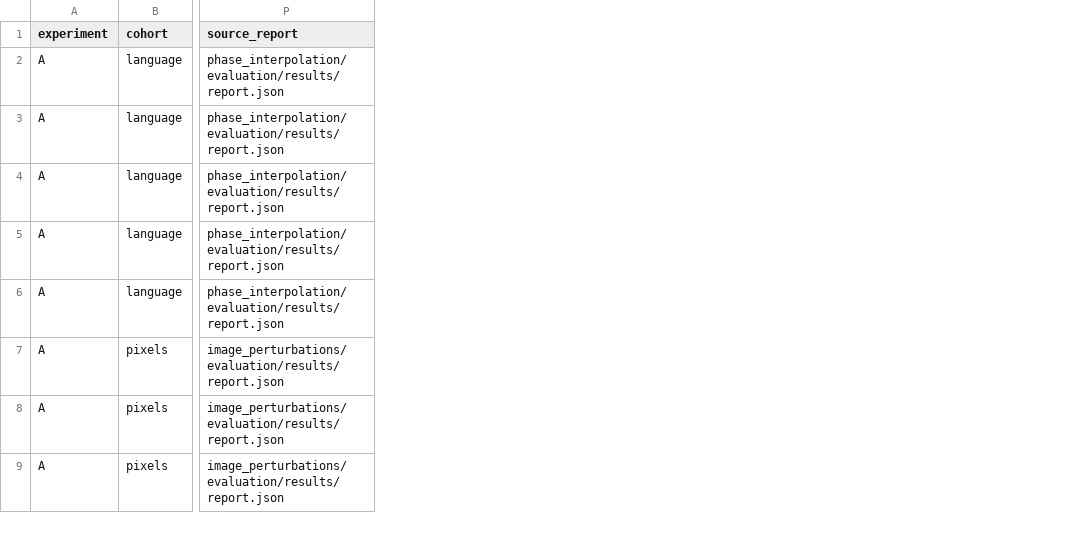
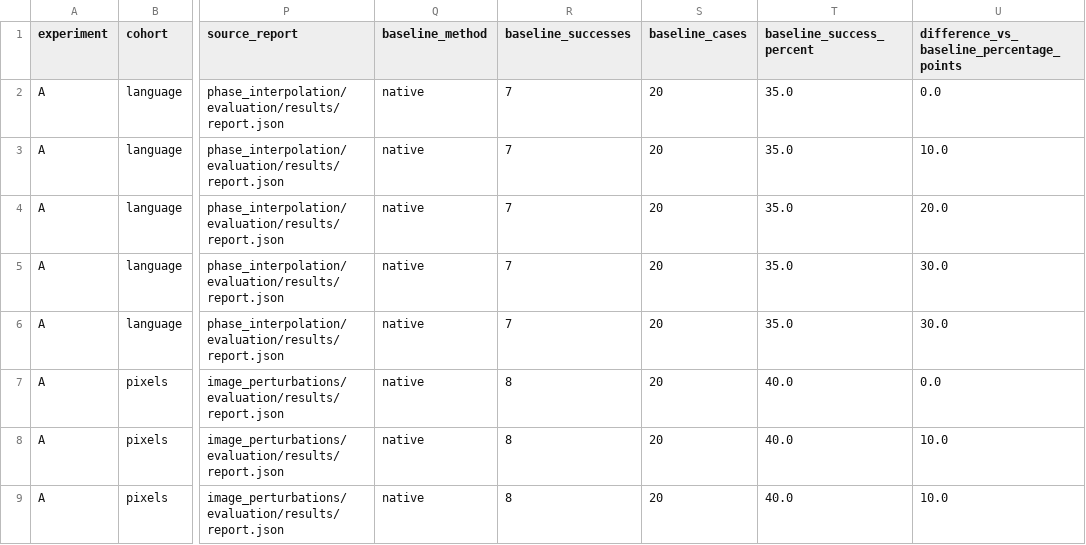
Before and after one commit to GaTech-RL2/EgoVerse, a CSV file: astra_reversal/reports/smart_system2_results/plotted_values.csv, drawn as a sheet; only a part is shown, gaps mark what is left out; the diff names each change by its address in the sheet, - before the commit and + after, or states it on an @@ line.

Commit message:
Clarify success-rate denominators and matched baselines

```diff
--- a/astra_reversal/reports/smart_system2_results/plotted_values.csv
+++ b/astra_reversal/reports/smart_system2_results/plotted_values.csv
+column Q (baseline_method), rows 2-9: all native
+column R (baseline_successes), rows 2-9: 7 | 7 | 7 | 7 | 7 | 8 | 8 | 8
+column S (baseline_cases), rows 2-9: all 20
+column T (baseline_success_percent), rows 2-9: 35.0 | 35.0 | 35.0 | 35.0 | 35.0 | 40.0 | 40.0 | 40.0
+column U, rows 1-9: difference_vs_baseline_percentage_points | 0.0 | 10.0 | 20.0 | 30.0 | 30.0 | 0.0 | 10.0 | 10.0
```
Also changed, not shown: 7 other files.
